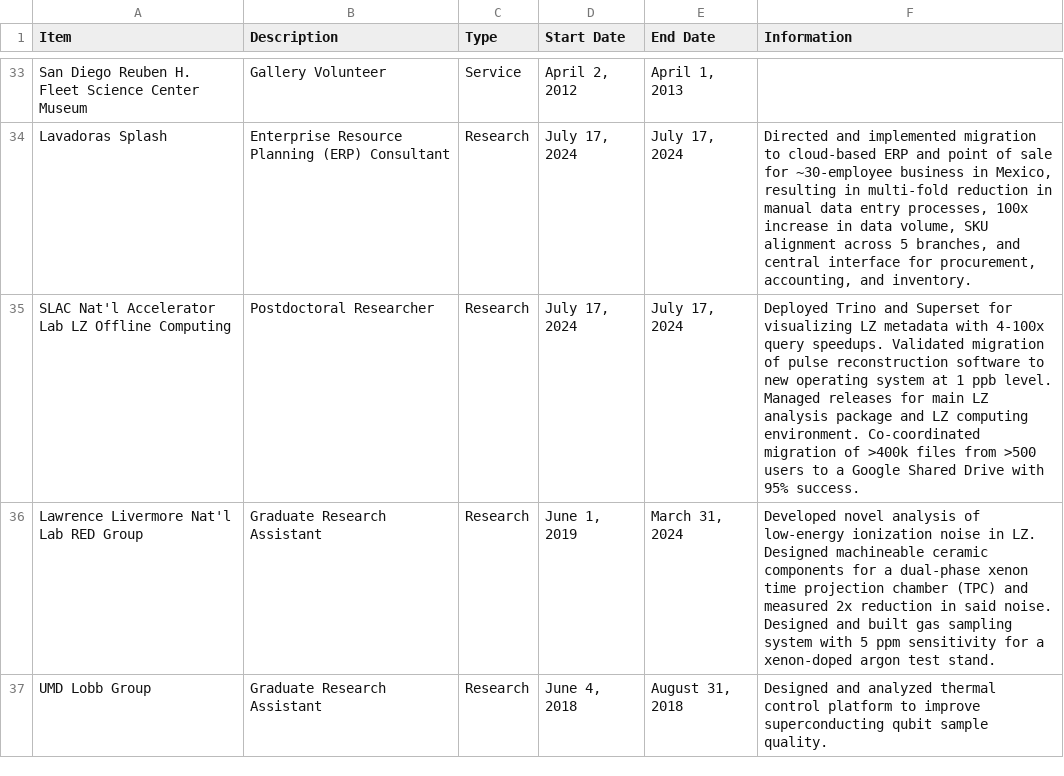
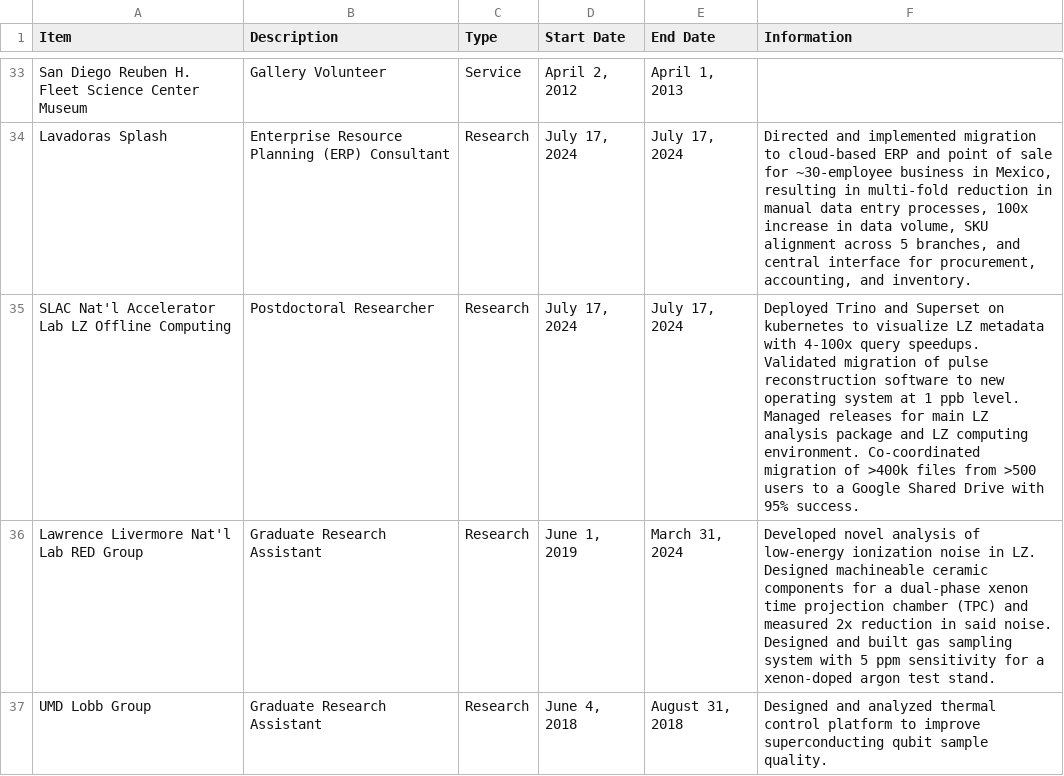
Before and after one commit to e-miz/e-miz.github.io, a CSV file: cv/cv_data.csv, drawn as a sheet; only a part is shown, gaps mark what is left out.

Commit message:
mention kubernetes

```diff
--- a/cv/cv_data.csv
+++ b/cv/cv_data.csv
@@ -34,3 +34,3 @@ San Diego Reuben H. Fleet Science Center Museum,Gallery Volunteer,Service,"April
 Lavadoras Splash,Enterprise Resource Planning (ERP) Consultant,Research,"July 17, 2024","July 17, 2024","Directed and implemented migration to cloud-based ERP and point of sale for ~30-employee business in Mexico, resulting in multi-fold reduction in manual data entry processes, 100x increase in data volume, SKU alignment across 5 branches, and central interface for procurement, accounting, and inventory."
-SLAC Nat'l Accelerator Lab LZ Offline Computing,Postdoctoral Researcher,Research,"July 17, 2024","July 17, 2024","Deployed Trino and Superset for visualizing LZ metadata with 4-100x query speedups. Validated migration of pulse reconstruction software to new operating system at 1 ppb level. Managed releases for main LZ analysis package and LZ computing environment. Co-coordinated migration of >400k files from >500 users to a Google Shared Drive with 95% success."
+SLAC Nat'l Accelerator Lab LZ Offline Computing,Postdoctoral Researcher,Research,"July 17, 2024","July 17, 2024","Deployed Trino and Superset on kubernetes to visualize LZ metadata with 4-100x query speedups. Validated migration of pulse reconstruction software to new operating system at 1 ppb level. Managed releases for main LZ analysis package and LZ computing environment. Co-coordinated migration of >400k files from >500 users to a Google Shared Drive with 95% success."
 Lawrence Livermore Nat'l Lab RED Group,Graduate Research Assistant,Research,"June 1, 2019","March 31, 2024","Developed novel analysis of low-energy ionization noise in LZ. Designed machineable ceramic components for a dual-phase xenon time projection chamber (TPC) and measured 2x reduction in said noise. Designed and built gas sampling system with 5 ppm sensitivity for a xenon-doped argon test stand."
```
